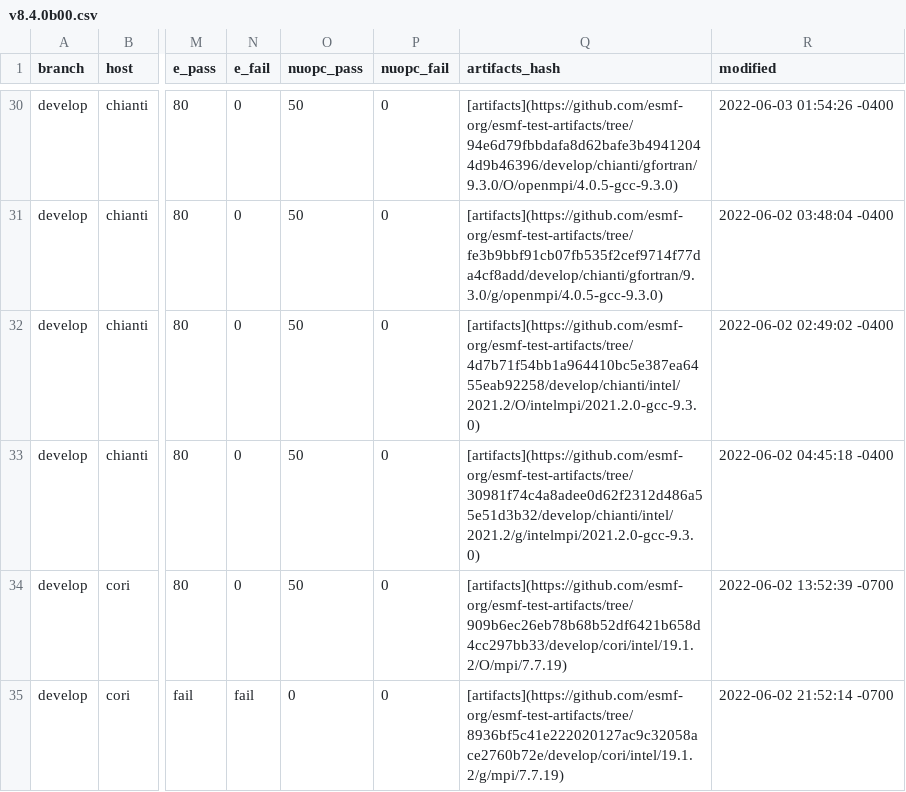
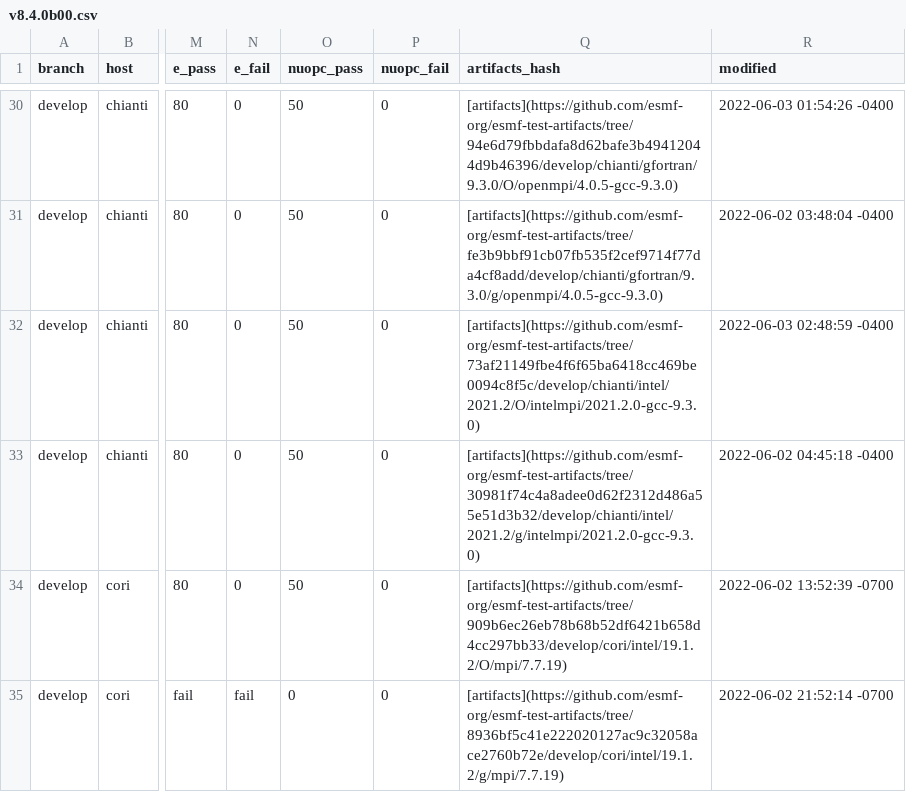
Before and after one commit to esmf-org/esmf-test-summary-2022-07, a CSV file: develop/v8.4.0b00.csv, drawn as a sheet; only a part is shown, gaps mark what is left out; the diff names each change by its address in the sheet, - before the commit and + after, or states it on an @@ line.

Commit message:
'updated summary for hash v8.4.0b00 on develop'

```diff
--- a/develop/v8.4.0b00.csv
+++ b/develop/v8.4.0b00.csv
-Q32 (artifacts_hash): [artifacts](https://github.com/esmf-org/esmf-test-artifacts/tree/4d7b71f54bb1a964410bc5e387ea6455eab92258/develop/chianti/intel/2021.2/O/intelmpi/2021.2.0-gcc-9.3.0)
+Q32 (artifacts_hash): [artifacts](https://github.com/esmf-org/esmf-test-artifacts/tree/73af21149fbe4f6f65ba6418cc469be0094c8f5c/develop/chianti/intel/2021.2/O/intelmpi/2021.2.0-gcc-9.3.0)
-R32 (modified): 2022-06-02 02:49:02 -0400
+R32 (modified): 2022-06-03 02:48:59 -0400
```
Also changed, not shown: 2 other files.
